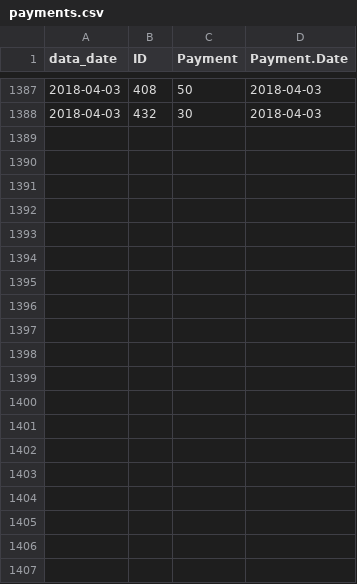
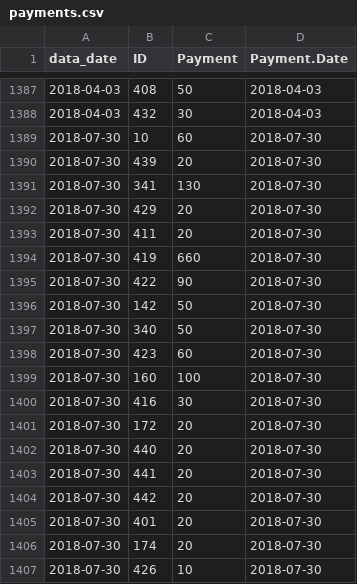
Before and after one commit to lmguzman/CoffeeCoop, a CSV file: coffee_database/payments.csv, drawn as a sheet; only a part is shown, gaps mark what is left out; the diff covers the shown part only; the diff names each change by its address in the sheet, - before the commit and + after, or states it on an @@ line.

```diff
--- a/coffee_database/payments.csv
+++ b/coffee_database/payments.csv
+row 1389: 2018-07-30 | 10 | 60 | 2018-07-30
+row 1390: 2018-07-30 | 439 | 20 | 2018-07-30
+row 1391: 2018-07-30 | 341 | 130 | 2018-07-30
+row 1392: 2018-07-30 | 429 | 20 | 2018-07-30
+row 1393: 2018-07-30 | 411 | 20 | 2018-07-30
+row 1394: 2018-07-30 | 419 | 660 | 2018-07-30
+row 1395: 2018-07-30 | 422 | 90 | 2018-07-30
+row 1396: 2018-07-30 | 142 | 50 | 2018-07-30
+row 1397: 2018-07-30 | 340 | 50 | 2018-07-30
+row 1398: 2018-07-30 | 423 | 60 | 2018-07-30
+row 1399: 2018-07-30 | 160 | 100 | 2018-07-30
+row 1400: 2018-07-30 | 416 | 30 | 2018-07-30
+row 1401: 2018-07-30 | 172 | 20 | 2018-07-30
+row 1402: 2018-07-30 | 440 | 20 | 2018-07-30
+row 1403: 2018-07-30 | 441 | 20 | 2018-07-30
+row 1404: 2018-07-30 | 442 | 20 | 2018-07-30
+row 1405: 2018-07-30 | 401 | 20 | 2018-07-30
+row 1406: 2018-07-30 | 174 | 20 | 2018-07-30
+row 1407: 2018-07-30 | 426 | 10 | 2018-07-30
```
Also changed, not shown: 11 added rows elsewhere in this file, coffee_database/consumption.csv, coffee_database/goods.csv, 5 other files.
